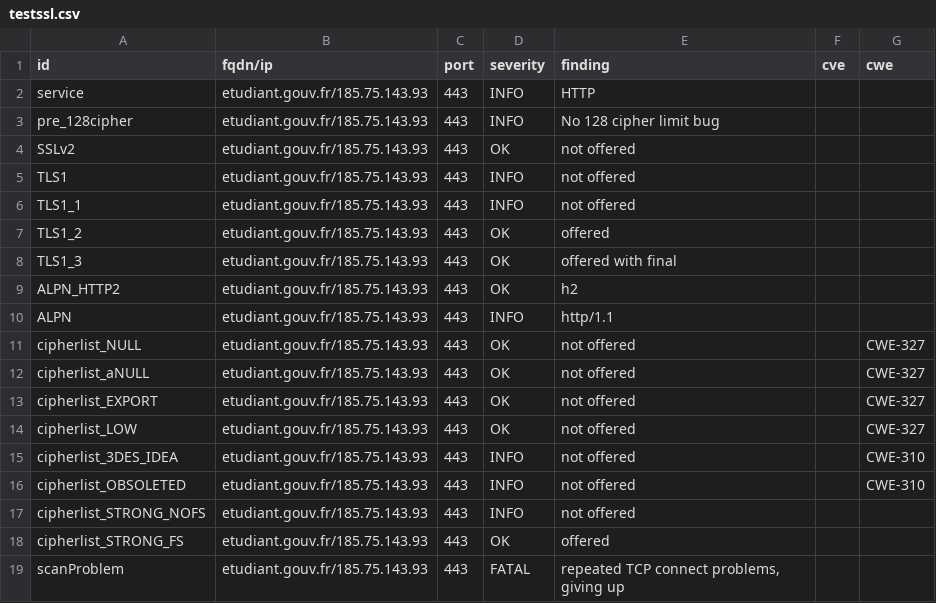
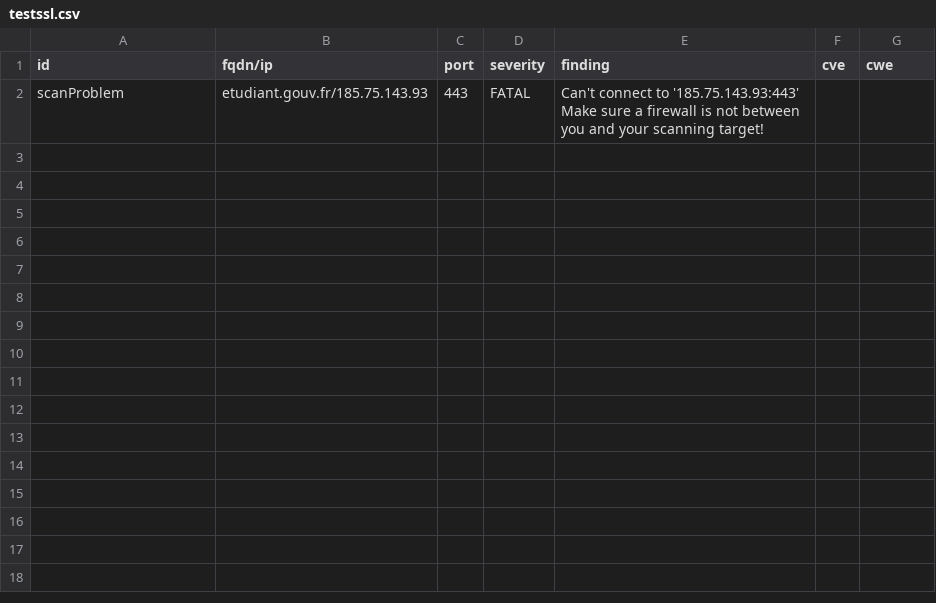
Before and after one commit to GKO-org/dashlordPrd4, a CSV file: results/aHR0cHM6Ly9ldHVkaWFudC5nb3V2LmZy/testssl.csv, drawn as a sheet.

Commit message:
update: https://etudiant.gouv.fr

```diff
--- a/results/aHR0cHM6Ly9ldHVkaWFudC5nb3V2LmZy/testssl.csv
+++ b/results/aHR0cHM6Ly9ldHVkaWFudC5nb3V2LmZy/testssl.csv
@@ -1,19 +1,2 @@
 "id","fqdn/ip","port","severity","finding","cve","cwe"
-"service","etudiant.gouv.fr/185.75.143.93","443","INFO","HTTP","",""
-"pre_128cipher","etudiant.gouv.fr/185.75.143.93","443","INFO","No 128 cipher limit bug","",""
-"SSLv2","etudiant.gouv.fr/185.75.143.93","443","OK","not offered","",""
-"TLS1","etudiant.gouv.fr/185.75.143.93","443","INFO","not offered","",""
-"TLS1_1","etudiant.gouv.fr/185.75.143.93","443","INFO","not offered","",""
-"TLS1_2","etudiant.gouv.fr/185.75.143.93","443","OK","offered","",""
-"TLS1_3","etudiant.gouv.fr/185.75.143.93","443","OK","offered with final","",""
-"ALPN_HTTP2","etudiant.gouv.fr/185.75.143.93","443","OK","h2","",""
-"ALPN","etudiant.gouv.fr/185.75.143.93","443","INFO","http/1.1","",""
-"cipherlist_NULL","etudiant.gouv.fr/185.75.143.93","443","OK","not offered","","CWE-327"
-"cipherlist_aNULL","etudiant.gouv.fr/185.75.143.93","443","OK","not offered","","CWE-327"
-"cipherlist_EXPORT","etudiant.gouv.fr/185.75.143.93","443","OK","not offered","","CWE-327"
-"cipherlist_LOW","etudiant.gouv.fr/185.75.143.93","443","OK","not offered","","CWE-327"
-"cipherlist_3DES_IDEA","etudiant.gouv.fr/185.75.143.93","443","INFO","not offered","","CWE-310"
-"cipherlist_OBSOLETED","etudiant.gouv.fr/185.75.143.93","443","INFO","not offered","","CWE-310"
-"cipherlist_STRONG_NOFS","etudiant.gouv.fr/185.75.143.93","443","INFO","not offered","",""
-"cipherlist_STRONG_FS","etudiant.gouv.fr/185.75.143.93","443","OK","offered","",""
-"scanProblem","etudiant.gouv.fr/185.75.143.93","443","FATAL","repeated TCP connect problems, giving up","",""
+"scanProblem","etudiant.gouv.fr/185.75.143.93","443","FATAL","Can't connect to '185.75.143.93:443' Make sure a firewall is not between you and your scanning target!","",""
```
Also changed, not shown: 9 other files.
